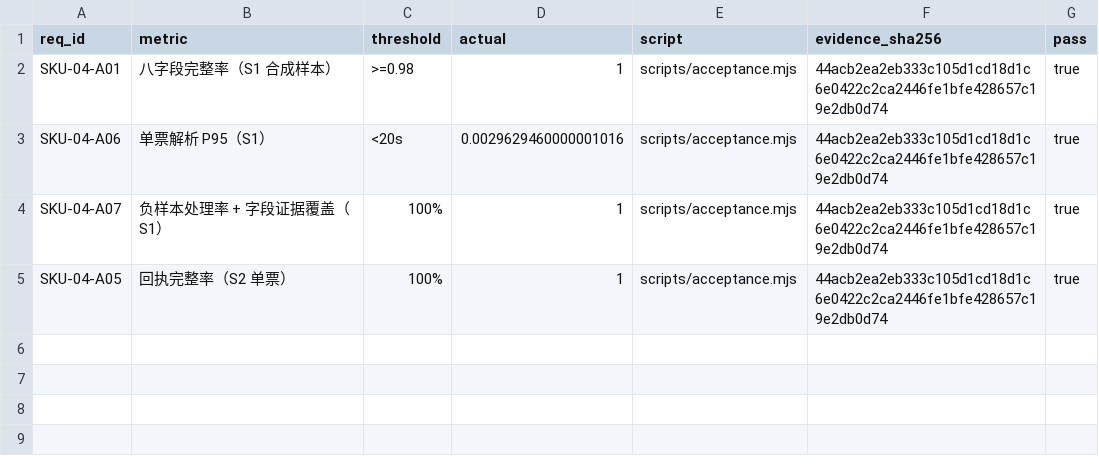
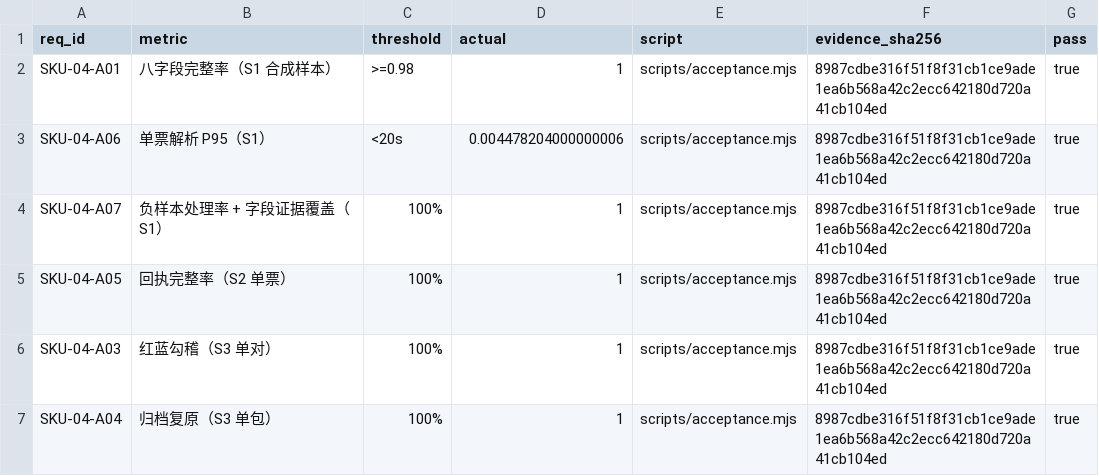
Before and after one commit to PerryLink/dsh-einvoice, a CSV file: ACCEPTANCE.csv, drawn as a sheet.

```diff
--- a/ACCEPTANCE.csv
+++ b/ACCEPTANCE.csv
@@ -1,5 +1,7 @@
 req_id,metric,threshold,actual,script,evidence_sha256,pass
-SKU-04-A01,八字段完整率（S1 合成样本）,>=0.98,1,scripts/acceptance.mjs,44acb2ea2eb333c105d1cd18d1c6e0422c2ca2446fe1bfe428657c19e2db0d74,true
-SKU-04-A06,单票解析 P95（S1）,<20s,0.0029629460000001016,scripts/acceptance.mjs,44acb2ea2eb333c105d1cd18d1c6e0422c2ca2446fe1bfe428657c19e2db0d74,true
-SKU-04-A07,负样本处理率 + 字段证据覆盖（S1）,100%,1,scripts/acceptance.mjs,44acb2ea2eb333c105d1cd18d1c6e0422c2ca2446fe1bfe428657c19e2db0d74,true
-SKU-04-A05,回执完整率（S2 单票）,100%,1,scripts/acceptance.mjs,44acb2ea2eb333c105d1cd18d1c6e0422c2ca2446fe1bfe428657c19e2db0d74,true
+SKU-04-A01,八字段完整率（S1 合成样本）,>=0.98,1,scripts/acceptance.mjs,8987cdbe316f51f8f31cb1ce9ade1ea6b568a42c2ecc642180d720a41cb104ed,true
+SKU-04-A06,单票解析 P95（S1）,<20s,0.004478204000000006,scripts/acceptance.mjs,8987cdbe316f51f8f31cb1ce9ade1ea6b568a42c2ecc642180d720a41cb104ed,true
+SKU-04-A07,负样本处理率 + 字段证据覆盖（S1）,100%,1,scripts/acceptance.mjs,8987cdbe316f51f8f31cb1ce9ade1ea6b568a42c2ecc642180d720a41cb104ed,true
+SKU-04-A05,回执完整率（S2 单票）,100%,1,scripts/acceptance.mjs,8987cdbe316f51f8f31cb1ce9ade1ea6b568a42c2ecc642180d720a41cb104ed,true
+SKU-04-A03,红蓝勾稽（S3 单对）,100%,1,scripts/acceptance.mjs,8987cdbe316f51f8f31cb1ce9ade1ea6b568a42c2ecc642180d720a41cb104ed,true
+SKU-04-A04,归档复原（S3 单包）,100%,1,scripts/acceptance.mjs,8987cdbe316f51f8f31cb1ce9ade1ea6b568a42c2ecc642180d720a41cb104ed,true
```
Also changed, not shown: 17 other files.
